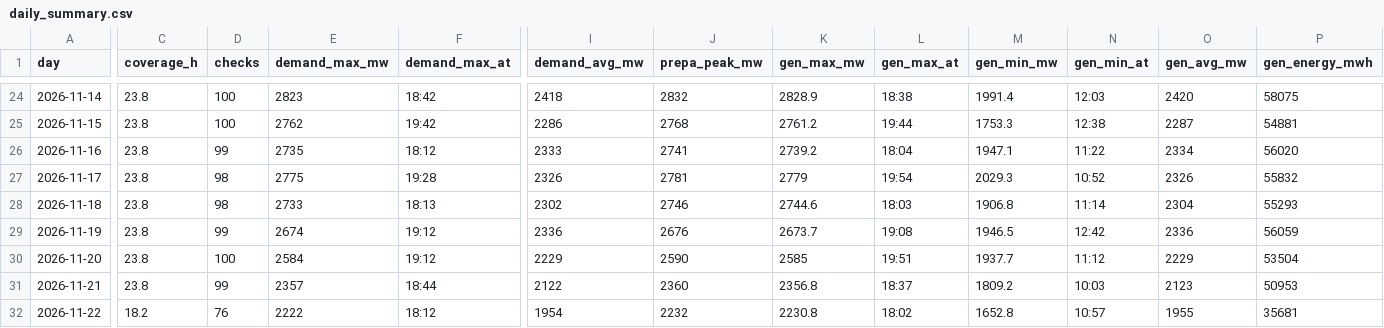
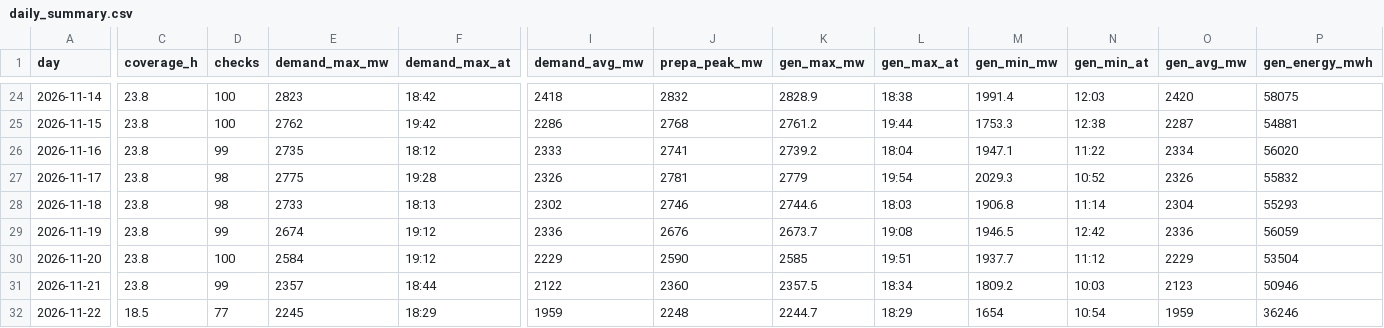
Before and after one commit to EidenGarcia/pr-generation-dashboard, a CSV file: logs/daily_summary.csv, drawn as a sheet; only a part is shown, gaps mark what is left out; the diff covers the shown part only; the diff names each change by its address in the sheet, - before the commit and + after, or states it on an @@ line.

```diff
--- a/logs/daily_summary.csv
+++ b/logs/daily_summary.csv
-K31 (gen_max_mw): 2356.8
+K31 (gen_max_mw): 2357.5
-L31 (gen_max_at): 18:37
+L31 (gen_max_at): 18:34
-P31 (gen_energy_mwh): 50953
+P31 (gen_energy_mwh): 50946
-C32 (coverage_h): 18.2
+C32 (coverage_h): 18.5
-D32 (checks): 76
+D32 (checks): 77
-E32 (demand_max_mw): 2222
+E32 (demand_max_mw): 2245
-F32 (demand_max_at): 18:12
+F32 (demand_max_at): 18:29
-I32 (demand_avg_mw): 1954
+I32 (demand_avg_mw): 1959
-J32 (prepa_peak_mw): 2232
+J32 (prepa_peak_mw): 2248
-K32 (gen_max_mw): 2230.8
+K32 (gen_max_mw): 2244.7
-L32 (gen_max_at): 18:02
+L32 (gen_max_at): 18:29
-M32 (gen_min_mw): 1652.8
+M32 (gen_min_mw): 1654
-N32 (gen_min_at): 10:57
+N32 (gen_min_at): 10:54
-O32 (gen_avg_mw): 1955
+O32 (gen_avg_mw): 1959
-P32 (gen_energy_mwh): 35681
+P32 (gen_energy_mwh): 36246
```
Also changed, not shown: 9 edited cells elsewhere in this file, 25 other files.
